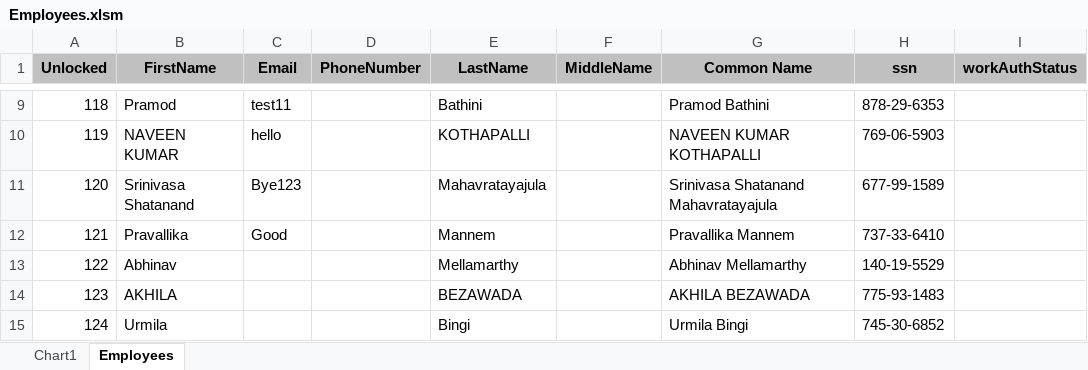
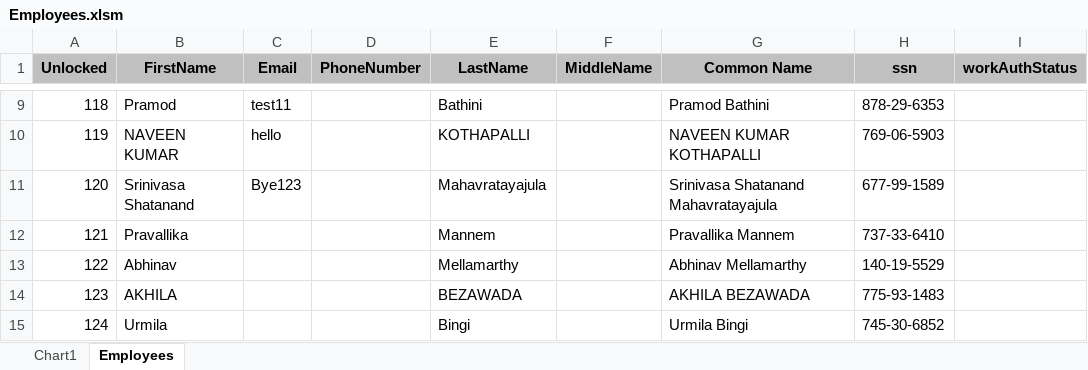
Before and after one commit to adteja/Development, an Excel workbook: Employees.xlsm, sheet Employees, drawn as a sheet; only a part is shown, gaps mark what is left out; values as stored, in another font and other column widths than the file's, no borders; the diff names each change by its address in the sheet, - before the commit and + after, or states it on an @@ line.

Commit message:
Successfully updated

```diff
--- a/Employees.xlsm (sheet Employees)
+++ b/Employees.xlsm (sheet Employees)
-C12 (Email): Good
+C12 (Email): (empty)
```
Also changed, not shown: charts or pictures.
